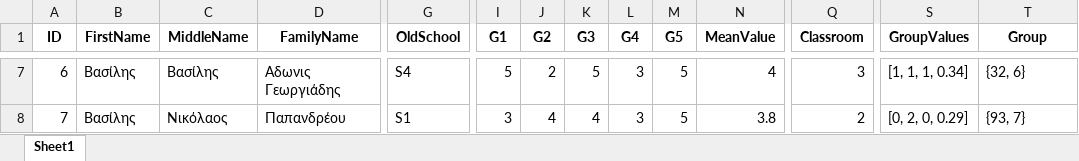
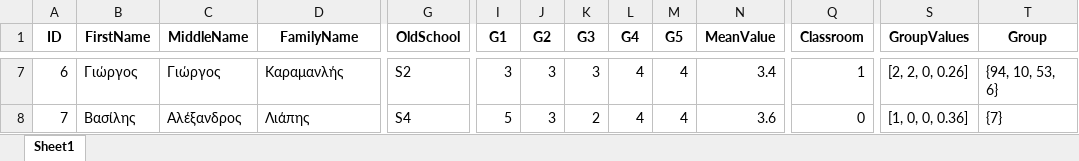
Before and after one commit to chrysochos/PutStudentsInClassrooms, an Excel workbook: new_students_output.xlsx, sheet Sheet1, drawn as a sheet; only a part is shown, gaps mark what is left out; values as stored, in another font and other column widths than the file's, no borders; the diff covers the shown part only; the diff names each change by its address in the sheet, - before the commit and + after, or states it on an @@ line.

```diff
--- a/new_students_output.xlsx (sheet Sheet1)
+++ b/new_students_output.xlsx (sheet Sheet1)
-B7 (FirstName): Βασίλης
+B7 (FirstName): Γιώργος
-C7 (MiddleName): Βασίλης
+C7 (MiddleName): Γιώργος
-D7 (FamilyName): Αδωνις Γεωργιάδης
+D7 (FamilyName): Καραμανλής
-G7 (OldSchool): S4
+G7 (OldSchool): S2
-I7 (G1): 5
+I7 (G1): 3
-J7 (G2): 2
+J7 (G2): 3
-K7 (G3): 5
+K7 (G3): 3
-L7:L8 (G4): 3
+L7:L8 (G4): 4
-M7:M8 (G5): 5
+M7:M8 (G5): 4
-N7 (MeanValue): 4
+N7 (MeanValue): 3.4
-Q7 (Classroom): 3
+Q7 (Classroom): 1
-S7 (GroupValues): [1, 1, 1, 0.34]
+S7 (GroupValues): [2, 2, 0, 0.26]
-T7 (Group): {32, 6}
+T7 (Group): {94, 10, 53, 6}
-C8 (MiddleName): Νικόλαος
+C8 (MiddleName): Αλέξανδρος
-D8 (FamilyName): Παπανδρέου
+D8 (FamilyName): Λιάπης
-G8 (OldSchool): S1
+G8 (OldSchool): S4
-I8 (G1): 3
+I8 (G1): 5
-J8 (G2): 4
+J8 (G2): 3
-K8 (G3): 4
+K8 (G3): 2
-N8 (MeanValue): 3.8
+N8 (MeanValue): 3.6
-Q8 (Classroom): 2
+Q8 (Classroom): 0
-S8 (GroupValues): [0, 2, 0, 0.29]
+S8 (GroupValues): [1, 0, 0, 0.36]
-T8 (Group): {93, 7}
+T8 (Group): {7}
```
Also changed, not shown: 1296 edited cells elsewhere in this sheet, new_students.xlsx, 18 other files.
